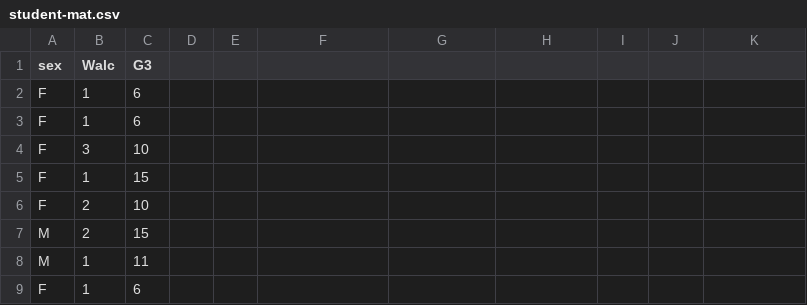
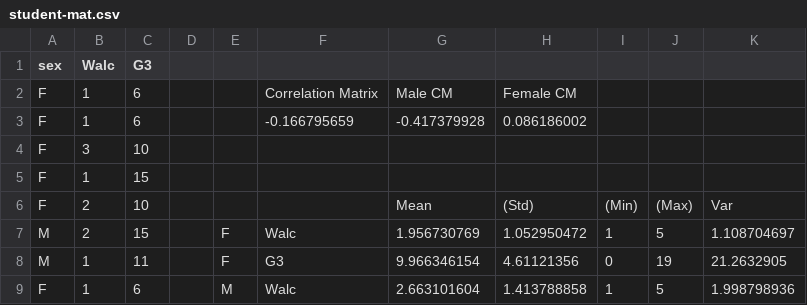
Before and after one commit to jyariel/final, a CSV file: student-mat.csv, drawn as a sheet; only a part is shown; the diff covers the shown part only.

Commit message:
Add files via upload

```diff
--- a/student-mat.csv
+++ b/student-mat.csv
@@ -2,2 +2,2 @@ sex,Walc,G3
-F,1,6
-F,1,6
+F,1,6,,,Correlation Matrix,Male CM,Female CM,,,
+F,1,6,,,-0.166795659,-0.417379928,0.086186002,,,
@@ -6,4 +6,4 @@ F,1,15
-F,2,10
-M,2,15
-M,1,11
-F,1,6
+F,2,10,,,,Mean,(Std),(Min),(Max),Var
+M,2,15,,F,Walc,1.956730769,1.052950472,1,5,1.108704697
+M,1,11,,F,G3,9.966346154,4.61121356,0,19,21.2632905
+F,1,6,,M,Walc,2.663101604,1.413788858,1,5,1.998798936
```
Also changed, not shown: 7 edited cells elsewhere in this file.
